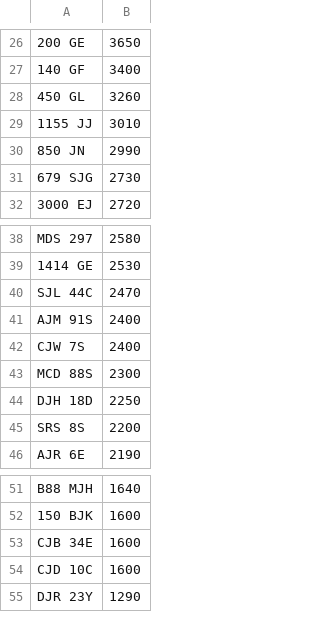
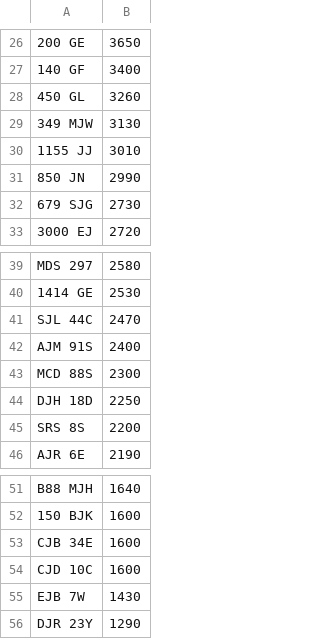
Before and after one commit to martinsumner/simplyreg, a CSV file: csv/EMARK_PLUSVAT_380.csv, drawn as a sheet; only a part is shown, gaps mark what is left out; removed rows and columns are numbered as before the commit, all else as after; the diff names each change by its address in the sheet, - before the commit and + after, or states it on an @@ line.

Commit message:
Update EMARK_PLUSVAT_380.csv

```diff
--- a/csv/EMARK_PLUSVAT_380.csv
+++ b/csv/EMARK_PLUSVAT_380.csv
+row 29: 349 MJW | 3130
-row 42: CJW 7S | 2400
+row 55: EJB 7W | 1430
```
